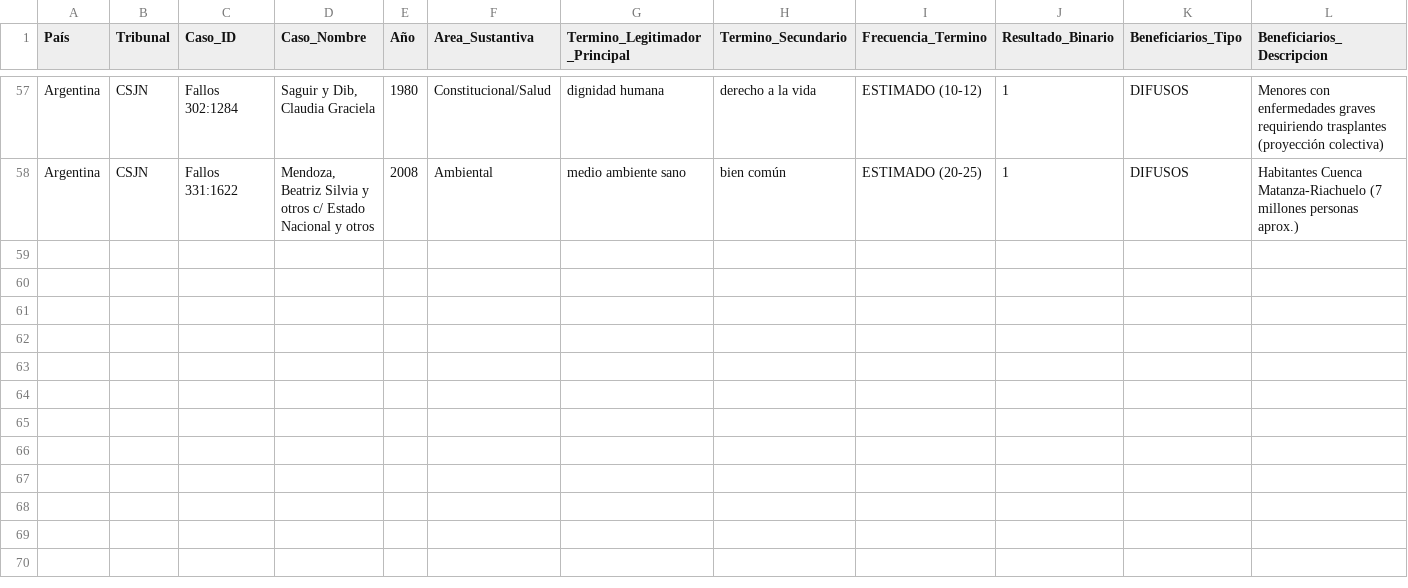
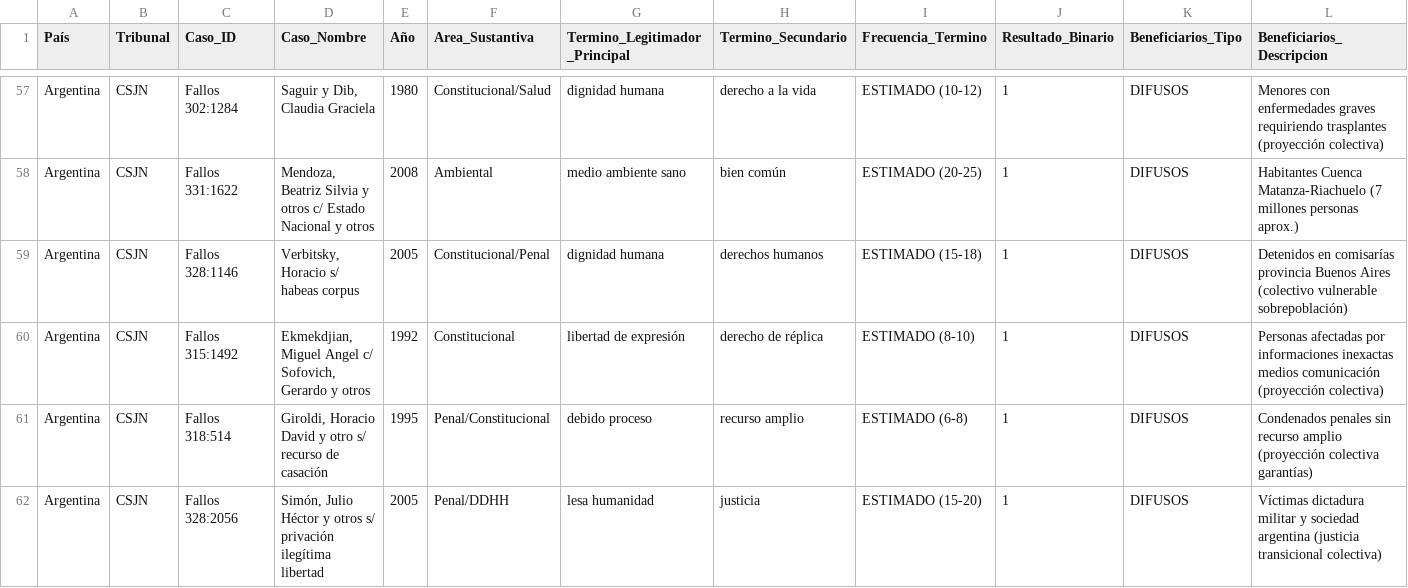
Before and after one commit to adrianlerer/bien-comun-bienestar-general, a CSV file: data/processed/corpus_latam_FASE1_estructura.csv, drawn as a sheet; only a part is shown, gaps mark what is left out; rows hold the shown columns only; the diff names each change by its address in the sheet, - before the commit and + after, or states it on an @@ line.

Commit message:
feat(prompt-2.1): add 4 CSJN landmark cases (Verbitsky habeas corpus + Ekmekdjian reply + Giroldi conventionality + Simón amnesty)

```diff
--- a/data/processed/corpus_latam_FASE1_estructura.csv
+++ b/data/processed/corpus_latam_FASE1_estructura.csv
+row 59: Argentina | CSJN | Fallos 328:1146 | Verbitsky, Horacio s/ habeas corpus | 2005 | Constitucional/Penal | dignidad humana | derechos humanos | ESTIMADO (15-18) | 1 | DIFUSOS | Detenidos en comisarías provincia Buenos Aires (colectivo vulnerable sobrepoblación)
+row 60: Argentina | CSJN | Fallos 315:1492 | Ekmekdjian, Miguel Angel c/ Sofovich, Gerardo y otros | 1992 | Constitucional | libertad de expresión | derecho de réplica | ESTIMADO (8-10) | 1 | DIFUSOS | Personas afectadas por informaciones inexactas medios comunicación (proyección colectiva)
+row 61: Argentina | CSJN | Fallos 318:514 | Giroldi, Horacio David y otro s/ recurso de casación | 1995 | Penal/Constitucional | debido proceso | recurso amplio | ESTIMADO (6-8) | 1 | DIFUSOS | Condenados penales sin recurso amplio (proyección colectiva garantías)
+row 62: Argentina | CSJN | Fallos 328:2056 | Simón, Julio Héctor y otros s/ privación ilegítima libertad | 2005 | Penal/DDHH | lesa humanidad | justicia | ESTIMADO (15-20) | 1 | DIFUSOS | Víctimas dictadura militar y sociedad argentina (justicia transicional colectiva)
```
